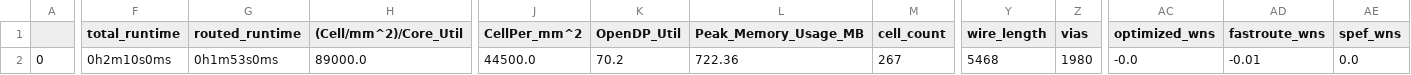
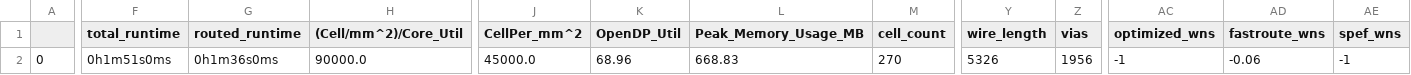
Before and after one commit to efabless/caravel, a CSV file: signoff/caravel_clocking/final_summary_report.csv, drawn as a sheet; only a part is shown, gaps mark what is left out; the diff covers the shown part only; the diff names each change by its address in the sheet, - before the commit and + after, or states it on an @@ line.

Commit message:
[DATA] Update caravel_clocking

```diff
--- a/signoff/caravel_clocking/final_summary_report.csv
+++ b/signoff/caravel_clocking/final_summary_report.csv
-F2 (total_runtime): 0h2m10s0ms
+F2 (total_runtime): 0h1m51s0ms
-G2 (routed_runtime): 0h1m53s0ms
+G2 (routed_runtime): 0h1m36s0ms
-H2 ((Cell/mm^2)/Core_Util): 89000.0
+H2 ((Cell/mm^2)/Core_Util): 90000.0
-J2 (CellPer_mm^2): 44500.0
+J2 (CellPer_mm^2): 45000.0
-K2 (OpenDP_Util): 70.2
+K2 (OpenDP_Util): 68.96
-L2 (Peak_Memory_Usage_MB): 722.36
+L2 (Peak_Memory_Usage_MB): 668.83
-M2 (cell_count): 267
+M2 (cell_count): 270
-Y2 (wire_length): 5468
+Y2 (wire_length): 5326
-Z2 (vias): 1980
+Z2 (vias): 1956
-AC2 (optimized_wns): -0.0
+AC2 (optimized_wns): -1
-AD2 (fastroute_wns): -0.01
+AD2 (fastroute_wns): -0.06
-AE2 (spef_wns): 0.0
+AE2 (spef_wns): -1
```
Also changed, not shown: 12 edited cells elsewhere in this file, 12 other files.
